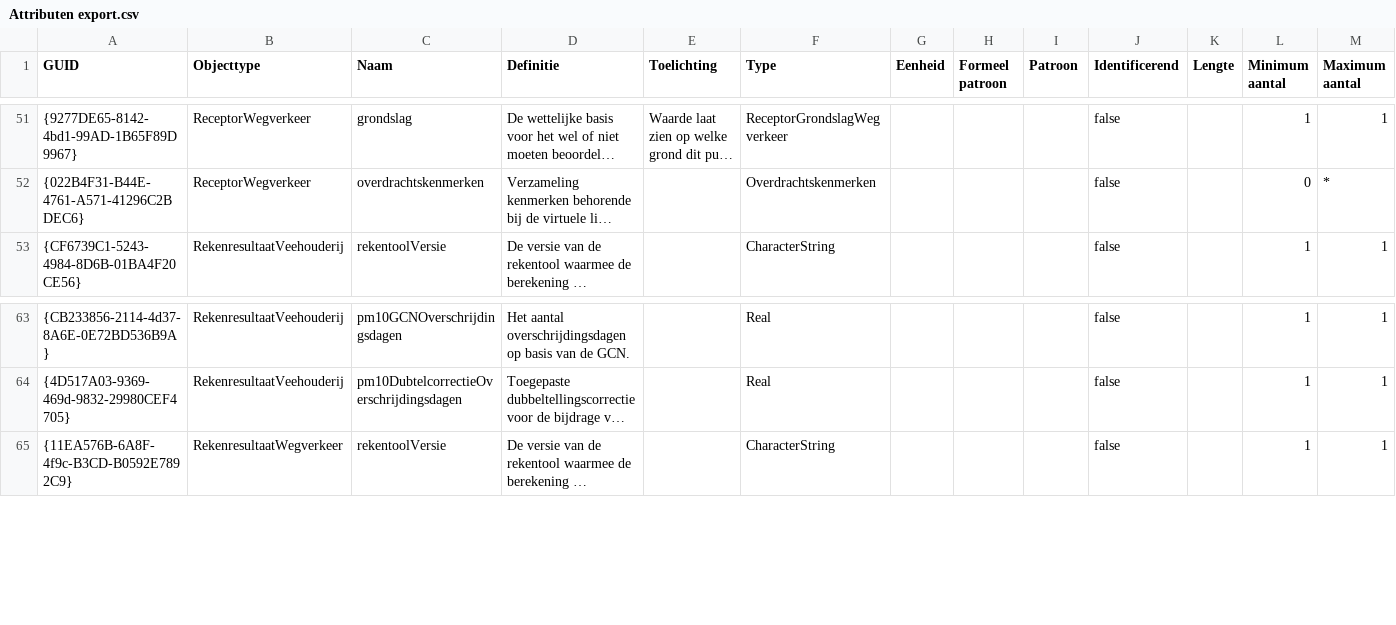
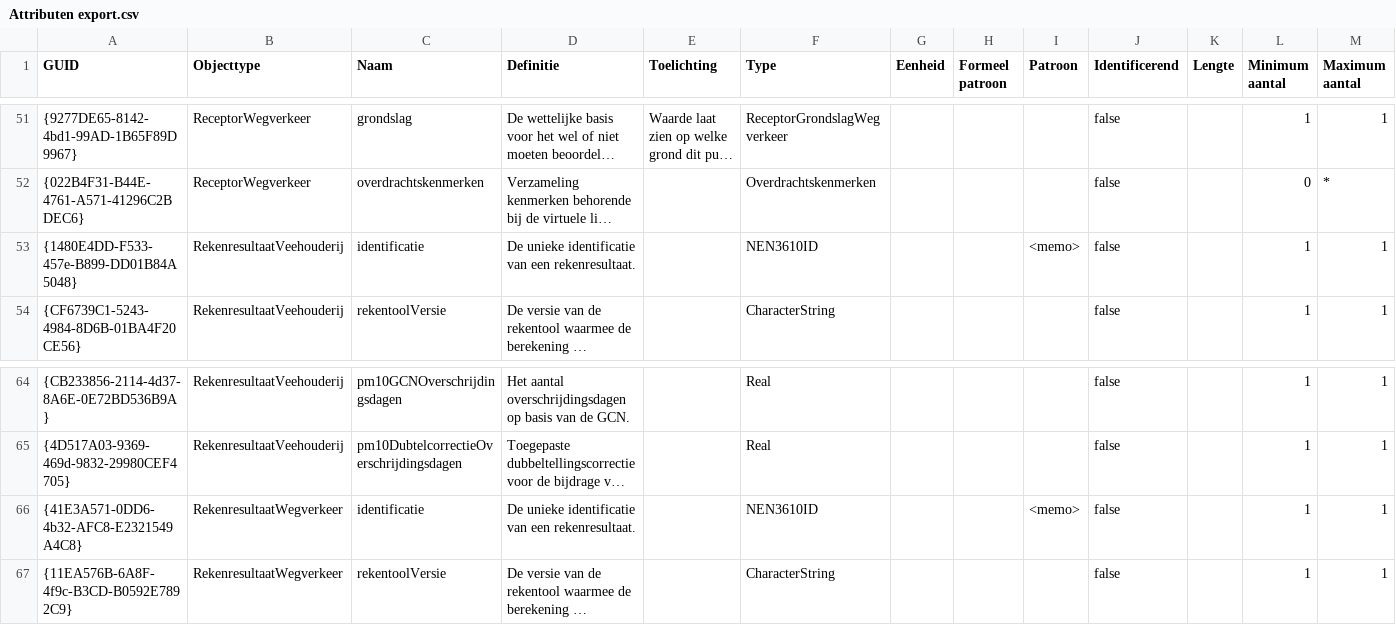
Before and after one commit to rivm-syso/CIMLK, a CSV file: informatiemodel/Attributen export.csv, drawn as a sheet; only a part is shown, gaps mark what is left out; long unchanged cells end in …; rows hold the shown columns only; the diff names each change by its address in the sheet, - before the commit and + after, or states it on an @@ line.

Commit message:
Add ID's for rekenresultaat

```diff
--- a/informatiemodel/Attributen export.csv
+++ b/informatiemodel/Attributen export.csv
+row 53: {1480E4DD-F533-457e-B899-DD01B84A5048} | RekenresultaatVeehouderij | identificatie | De unieke identificatie van een rekenresultaat. |  | NEN3610ID |  |  | <memo> | false |  | 1 | 1
+row 66: {41E3A571-0DD6-4b32-AFC8-E2321549A4C8} | RekenresultaatWegverkeer | identificatie | De unieke identificatie van een rekenresultaat. |  | NEN3610ID |  |  | <memo> | false |  | 1 | 1
```
Also changed, not shown: 6 other files.
